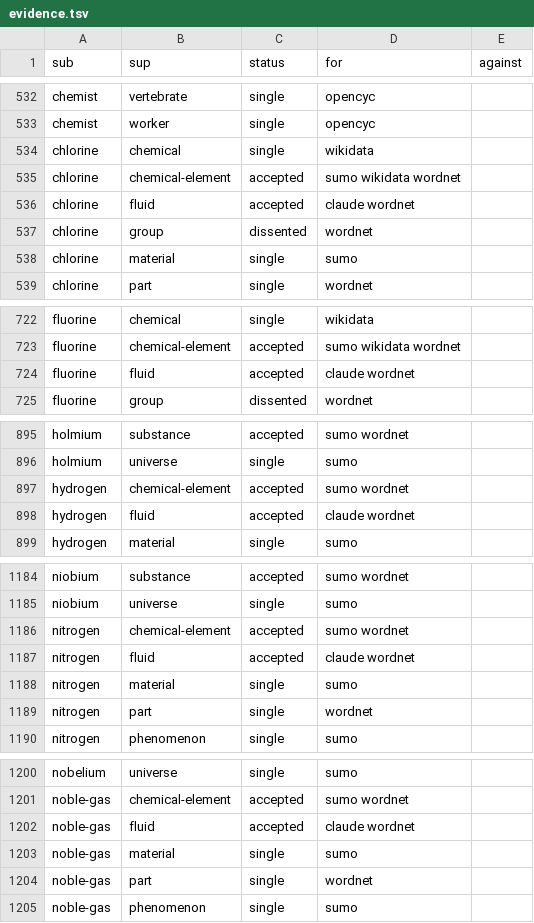
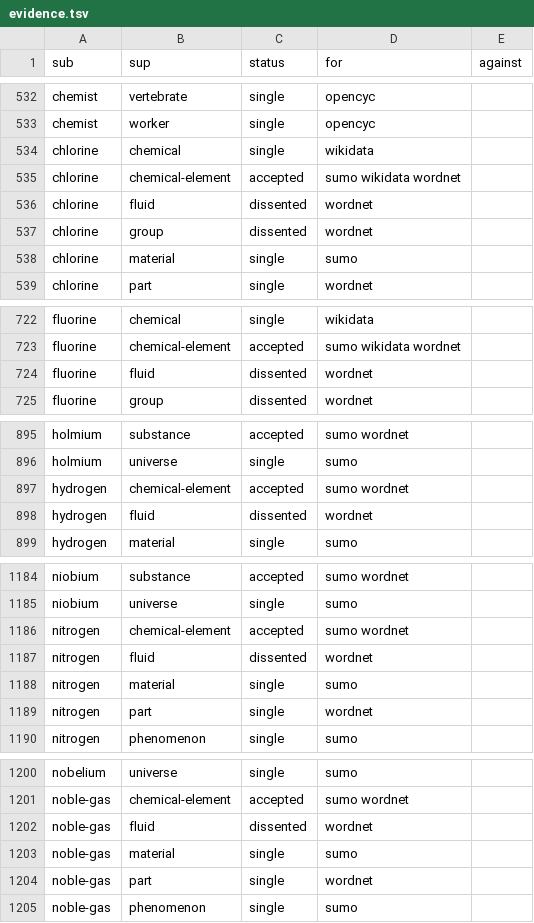
Before and after one commit to petfold/ontodag-core, a TSV file: packs/chemistry/build/evidence.tsv, drawn as a sheet; only a part is shown, gaps mark what is left out.

```diff
--- a/packs/chemistry/build/evidence.tsv
+++ b/packs/chemistry/build/evidence.tsv
@@ -535,3 +535,3 @@ chlorine	chemical	single	wikidata
 chlorine	chemical-element	accepted	sumo wikidata wordnet	
-chlorine	fluid	accepted	claude wordnet	
+chlorine	fluid	dissented	wordnet	
 chlorine	group	dissented	wordnet	
@@ -723,3 +723,3 @@ fluorine	chemical	single	wikidata
 fluorine	chemical-element	accepted	sumo wikidata wordnet	
-fluorine	fluid	accepted	claude wordnet	
+fluorine	fluid	dissented	wordnet	
 fluorine	group	dissented	wordnet	
@@ -897,3 +897,3 @@ holmium	universe	single	sumo
 hydrogen	chemical-element	accepted	sumo wordnet	
-hydrogen	fluid	accepted	claude wordnet	
+hydrogen	fluid	dissented	wordnet	
 hydrogen	material	single	sumo	
@@ -1186,3 +1186,3 @@ niobium	universe	single	sumo
 nitrogen	chemical-element	accepted	sumo wordnet	
-nitrogen	fluid	accepted	claude wordnet	
+nitrogen	fluid	dissented	wordnet	
 nitrogen	material	single	sumo	
@@ -1201,3 +1201,3 @@ nobelium	universe	single	sumo
 noble-gas	chemical-element	accepted	sumo wordnet	
-noble-gas	fluid	accepted	claude wordnet	
+noble-gas	fluid	dissented	wordnet	
 noble-gas	material	single	sumo	
```
Also changed, not shown: packs/chemistry/align/claude-review.tsv, 1 other file.
